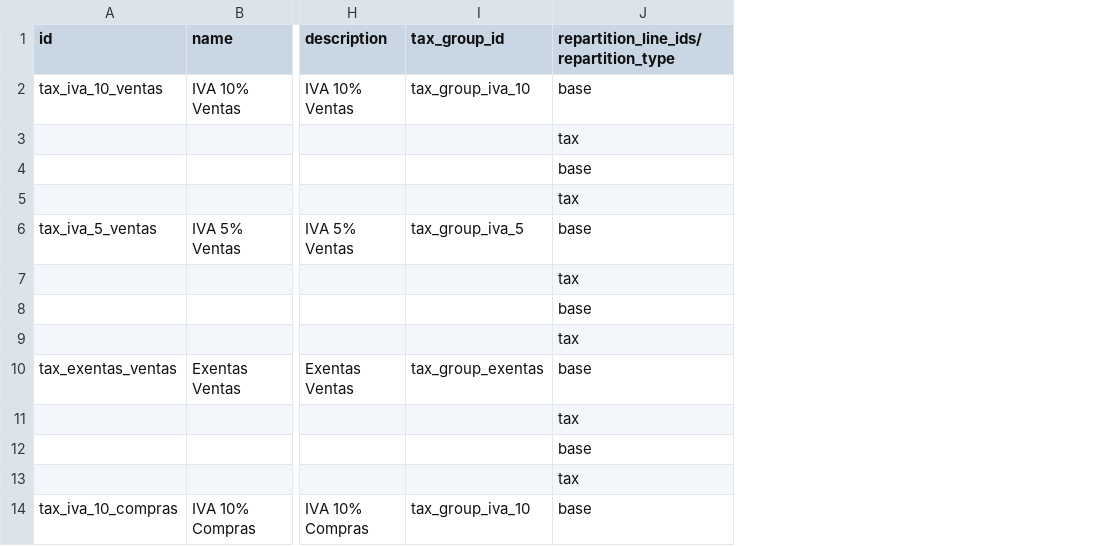
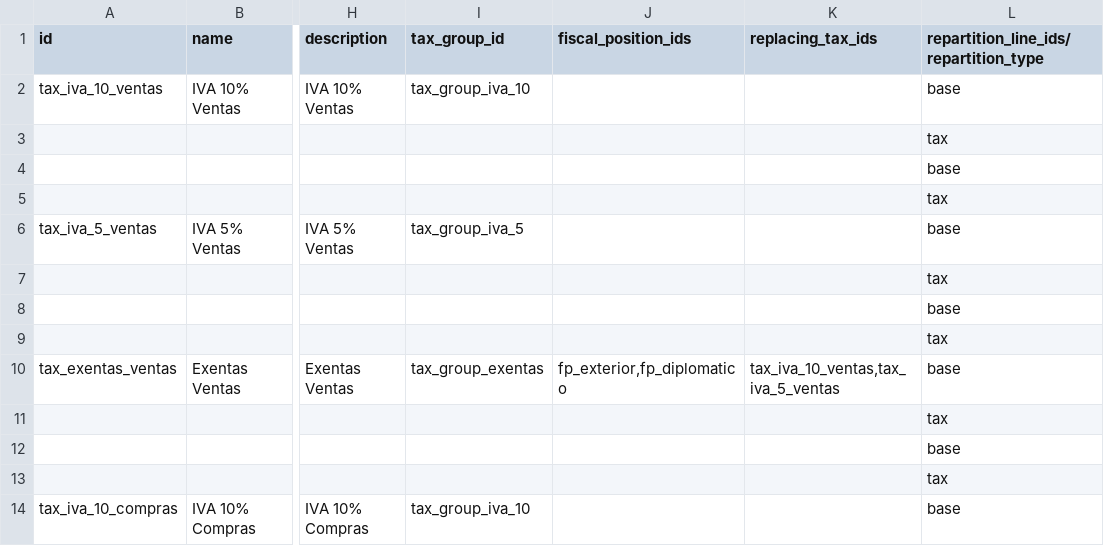
Before and after one commit to FCubilla77/FC, a CSV file: l10n_py/data/template/account.tax-py.csv, drawn as a sheet; only a part is shown, gaps mark what is left out; the diff names each change by its address in the sheet, - before the commit and + after, or states it on an @@ line.

```diff
--- a/l10n_py/data/template/account.tax-py.csv
+++ b/l10n_py/data/template/account.tax-py.csv
+column J (fiscal_position_ids), row 10: fp_exterior,fp_diplomatico
+column K (replacing_tax_ids), row 10: tax_iva_10_ventas,tax_iva_5_ventas
```
Also changed, not shown: 2 other files.
